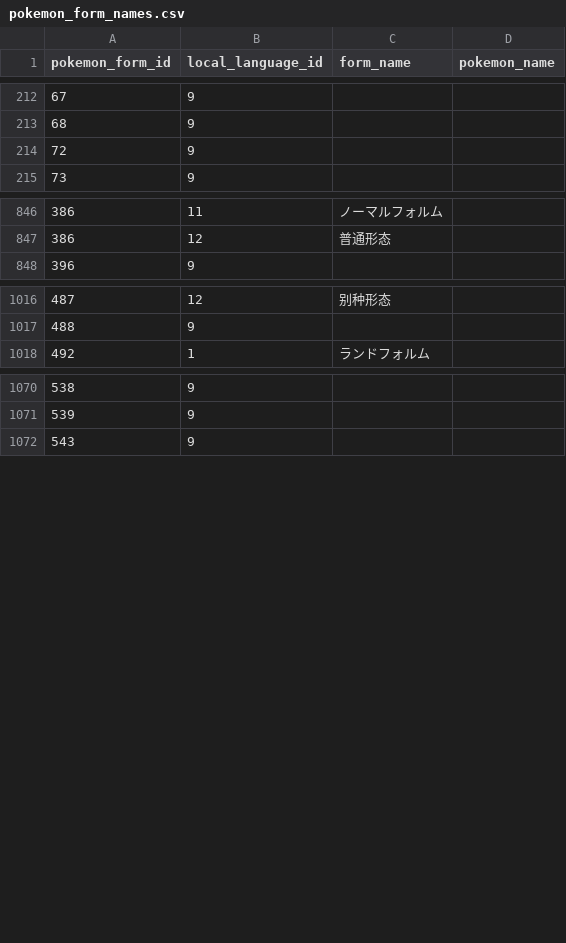
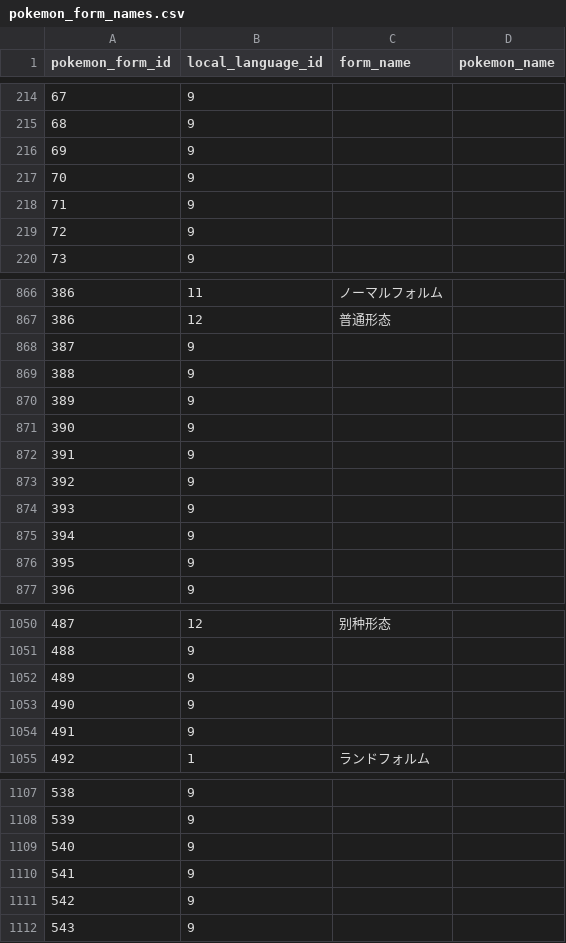
Before and after one commit to antialiasis/pokedex, a CSV file: pokedex/data/csv/pokemon_form_names.csv, drawn as a sheet; only a part is shown, gaps mark what is left out; the diff covers the shown part only; the diff names each change by its address in the sheet, - before the commit and + after, or states it on an @@ line.

```diff
--- a/pokedex/data/csv/pokemon_form_names.csv
+++ b/pokedex/data/csv/pokemon_form_names.csv
+row 216: 69 | 9
+row 217: 70 | 9
+row 218: 71 | 9
+row 868: 387 | 9
+row 869: 388 | 9
+row 870: 389 | 9
+row 871: 390 | 9
+row 872: 391 | 9
+row 873: 392 | 9
+row 874: 393 | 9
+row 875: 394 | 9
+row 876: 395 | 9
+row 1052: 489 | 9
+row 1053: 490 | 9
+row 1054: 491 | 9
+row 1109: 540 | 9
+row 1110: 541 | 9
+row 1111: 542 | 9
```
Also changed, not shown: 39 added rows elsewhere in this file, pokedex/data/csv/pokemon.csv, pokedex/data/csv/pokemon_dex_numbers.csv, 8 other files.
